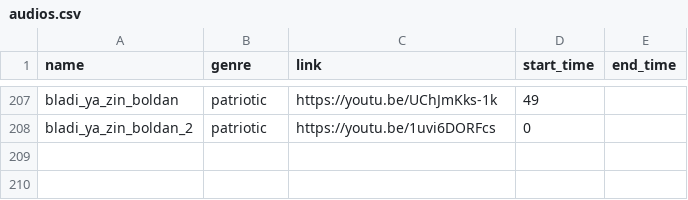
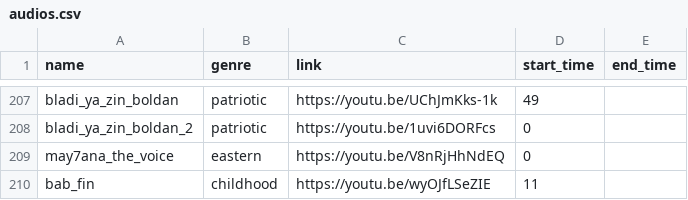
Before and after one commit to elhachimi-ch/personal_website, a CSV file: assets/data/audios.csv, drawn as a sheet; only a part is shown, gaps mark what is left out; the diff names each change by its address in the sheet, - before the commit and + after, or states it on an @@ line.

Commit message:
Media

```diff
--- a/assets/data/audios.csv
+++ b/assets/data/audios.csv
+row 209: may7ana_the_voice | eastern | https://youtu.be/V8nRjHhNdEQ | 0
+row 210: bab_fin | childhood | https://youtu.be/wyOJfLSeZIE | 11
```
